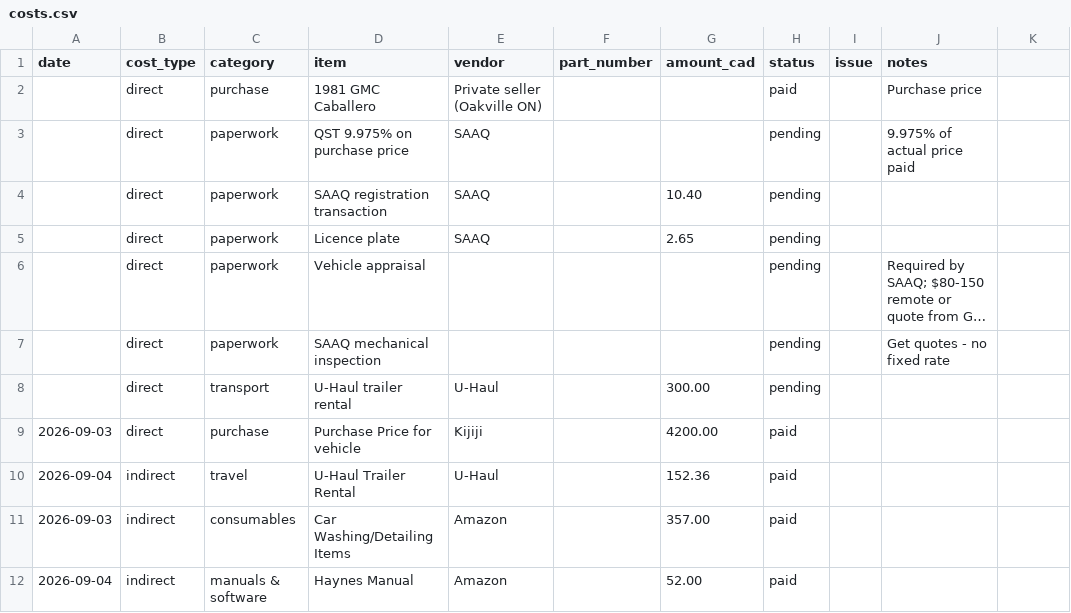
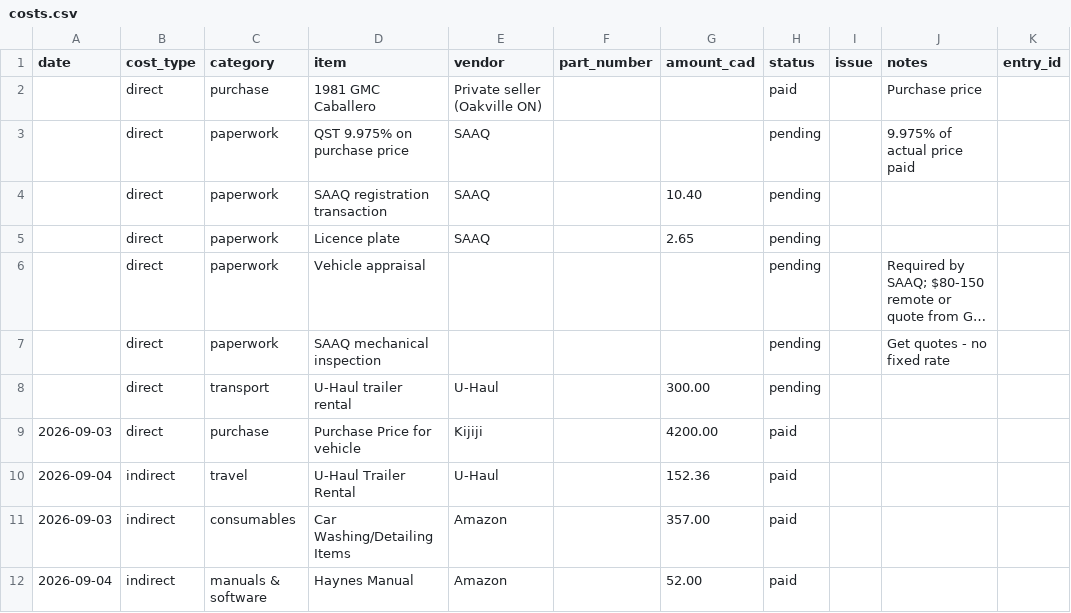
Before and after one commit to abyessof-labs/1981-gmc-caballero, a CSV file: costs.csv, drawn as a sheet; long unchanged cells end in ….

```diff
--- a/costs.csv
+++ b/costs.csv
@@ -1,2 +1,2 @@
-date,cost_type,category,item,vendor,part_number,amount_cad,status,issue,notes
+date,cost_type,category,item,vendor,part_number,amount_cad,status,issue,notes,entry_id
 ,direct,purchase,1981 GMC Caballero,Private seller (Oakville ON),,,paid,,Purchase price
```
Also changed, not shown: 6 other files.
